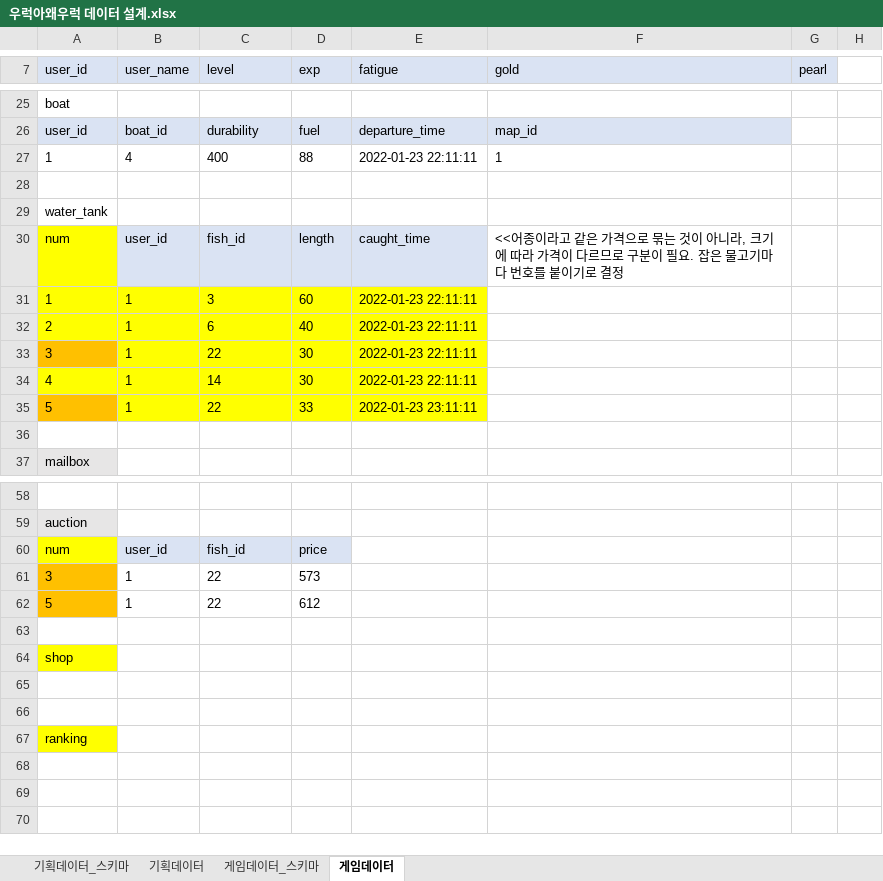
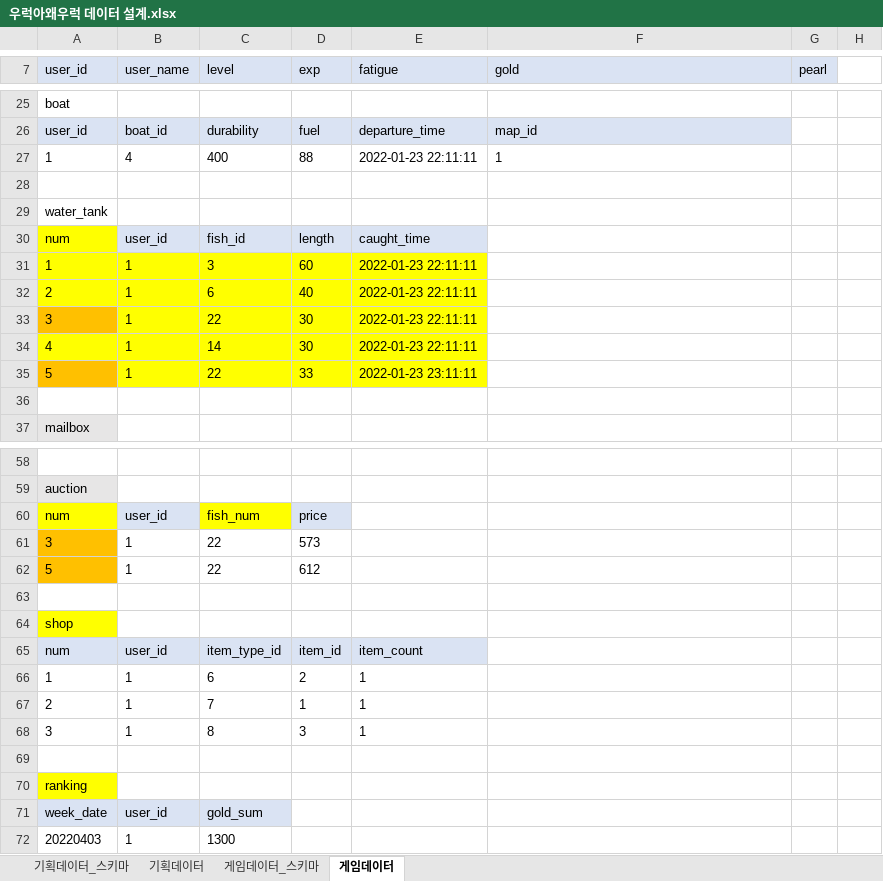
Before and after one commit to JinhaSuh/UrukGame, an Excel workbook: docs/우럭아왜우럭 데이터 설계.xlsx, sheet 게임데이터, drawn as a sheet; only a part is shown, gaps mark what is left out; values as stored, in another font and other column widths than the file's, no borders; the diff names each change by its address in the sheet, - before the commit and + after, or states it on an @@ line.

```diff
--- a/docs/우럭아왜우럭 데이터 설계.xlsx (sheet 게임데이터)
+++ b/docs/우럭아왜우럭 데이터 설계.xlsx (sheet 게임데이터)
-F30 (gold): <<어종이라고 같은 가격으로 묶는 것이 아니라, 크기에 따라 가격이 다르므로 구분이 필요. 잡은 물고기마다 번호를 붙이기로 결정
+F30 (gold): (empty)
-C60 (level): fish_id
+C60 (level): fish_num
-C60 fill: #DAE3F3
+C60 fill: #FFFF00
-row 65: (empty)
+row 65: num | user_id | item_type_id | item_id | item_count
-A65:E65 fill: none
+A65:E65 fill: #DAE3F3
+row 66: 1 | 1 | 6 | 2 | 1
+row 67: 2 | 1 | 7 | 1 | 1
+row 68: 3 | 1 | 8 | 3 | 1
+row 71: week_date | user_id | gold_sum
+row 72: 20220403 | 1 | 1300
```
Also changed, not shown: sheet 게임데이터_스키마, docs/우럭아왜우럭 API 설계.xlsx.
